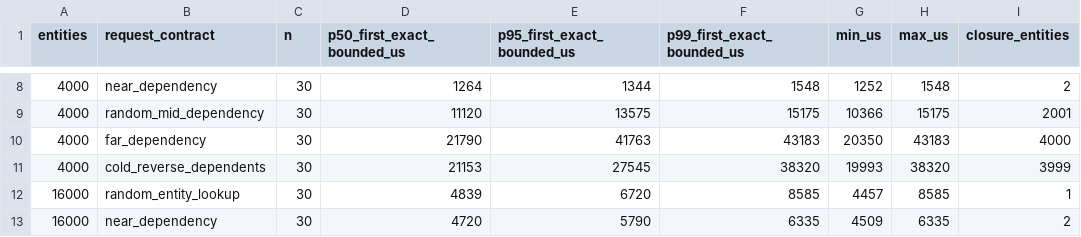
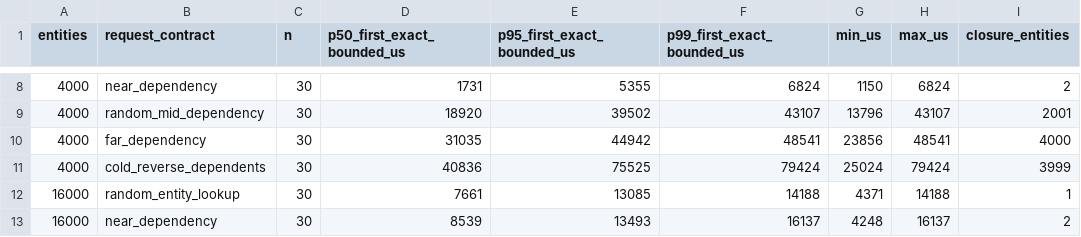
Before and after one commit to nurockplayer/tachiko-work, a CSV file: docs/research/evidence/issue-175/bounded-materialization-summary.csv, drawn as a sheet; only a part is shown, gaps mark what is left out; the diff covers the shown part only; the diff names each change by its address in the sheet, - before the commit and + after, or states it on an @@ line.

```diff
--- a/docs/research/evidence/issue-175/bounded-materialization-summary.csv
+++ b/docs/research/evidence/issue-175/bounded-materialization-summary.csv
-D8 (p50_first_exact_bounded_us): 1264
+D8 (p50_first_exact_bounded_us): 1731
-E8 (p95_first_exact_bounded_us): 1344
+E8 (p95_first_exact_bounded_us): 5355
-F8 (p99_first_exact_bounded_us): 1548
+F8 (p99_first_exact_bounded_us): 6824
-G8 (min_us): 1252
+G8 (min_us): 1150
-H8 (max_us): 1548
+H8 (max_us): 6824
-D9 (p50_first_exact_bounded_us): 11120
+D9 (p50_first_exact_bounded_us): 18920
-E9 (p95_first_exact_bounded_us): 13575
+E9 (p95_first_exact_bounded_us): 39502
-F9 (p99_first_exact_bounded_us): 15175
+F9 (p99_first_exact_bounded_us): 43107
-G9 (min_us): 10366
+G9 (min_us): 13796
-H9 (max_us): 15175
+H9 (max_us): 43107
-D10 (p50_first_exact_bounded_us): 21790
+D10 (p50_first_exact_bounded_us): 31035
-E10 (p95_first_exact_bounded_us): 41763
+E10 (p95_first_exact_bounded_us): 44942
-F10 (p99_first_exact_bounded_us): 43183
+F10 (p99_first_exact_bounded_us): 48541
-G10 (min_us): 20350
+G10 (min_us): 23856
-H10 (max_us): 43183
+H10 (max_us): 48541
-D11 (p50_first_exact_bounded_us): 21153
+D11 (p50_first_exact_bounded_us): 40836
-E11 (p95_first_exact_bounded_us): 27545
+E11 (p95_first_exact_bounded_us): 75525
-F11 (p99_first_exact_bounded_us): 38320
+F11 (p99_first_exact_bounded_us): 79424
-G11 (min_us): 19993
+G11 (min_us): 25024
-H11 (max_us): 38320
+H11 (max_us): 79424
-D12 (p50_first_exact_bounded_us): 4839
+D12 (p50_first_exact_bounded_us): 7661
-E12 (p95_first_exact_bounded_us): 6720
+E12 (p95_first_exact_bounded_us): 13085
-F12 (p99_first_exact_bounded_us): 8585
+F12 (p99_first_exact_bounded_us): 14188
-G12 (min_us): 4457
+G12 (min_us): 4371
-H12 (max_us): 8585
+H12 (max_us): 14188
-D13 (p50_first_exact_bounded_us): 4720
+D13 (p50_first_exact_bounded_us): 8539
-E13 (p95_first_exact_bounded_us): 5790
+E13 (p95_first_exact_bounded_us): 13493
-F13 (p99_first_exact_bounded_us): 6335
+F13 (p99_first_exact_bounded_us): 16137
-G13 (min_us): 4509
+G13 (min_us): 4248
-H13 (max_us): 6335
+H13 (max_us): 16137
```
Also changed, not shown: 45 edited cells elsewhere in this file, docs/research/evidence/issue-175/bounded-materialization-raw.csv, docs/research/evidence/issue-175/dirty-sidecar-raw.csv, 5 other files.
